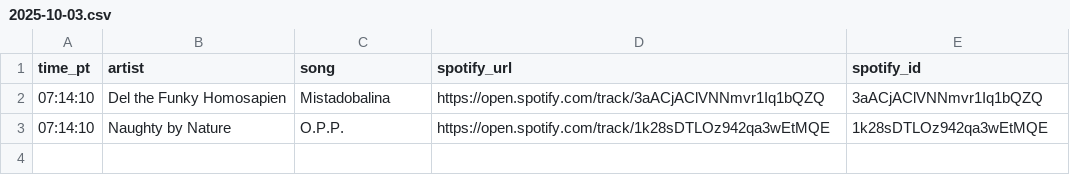
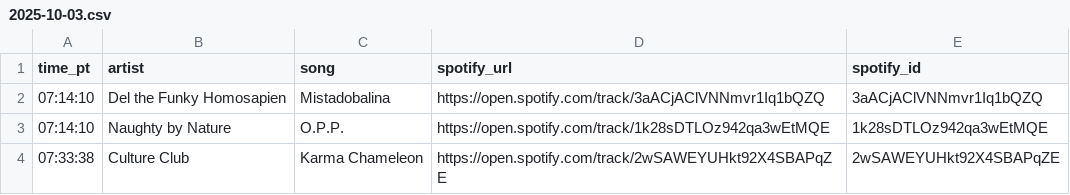
Before and after one commit to dsundt/kexp-john-playlist, a CSV file: data/daily/2025-10-03.csv, drawn as a sheet.

```diff
--- a/data/daily/2025-10-03.csv
+++ b/data/daily/2025-10-03.csv
@@ -3 +3,2 @@ time_pt,artist,song,spotify_url,spotify_id
 07:14:10,Naughty by Nature,O.P.P.,https://open.spotify.com/track/1k28sDTLOz942qa3wEtMQE,1k28sDTLOz942qa3wEtMQE
+07:33:38,Culture Club,Karma Chameleon,https://open.spotify.com/track/2wSAWEYUHkt92X4SBAPqZE,2wSAWEYUHkt92X4SBAPqZE
```
Also changed, not shown: 2 other files.
